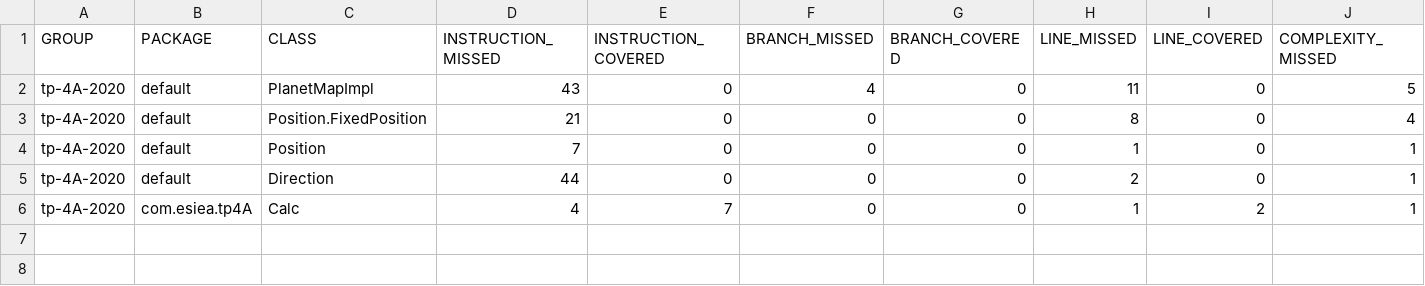
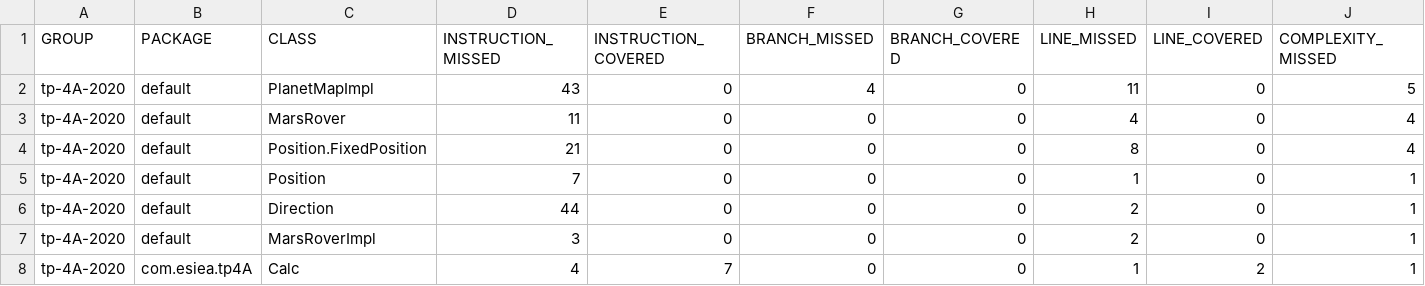
Before and after one commit to Skylabe/TP1-TeamBGs, a CSV file: target/site/jacoco/jacoco.csv, drawn as a sheet; only a part is shown; rows hold the shown columns only; the diff names each change by its address in the sheet, - before the commit and + after, or states it on an @@ line.

```diff
--- a/target/site/jacoco/jacoco.csv
+++ b/target/site/jacoco/jacoco.csv
+row 3: tp-4A-2020 | default | MarsRover | 11 | 0 | 0 | 0 | 4 | 0 | 4
+row 7: tp-4A-2020 | default | MarsRoverImpl | 3 | 0 | 0 | 0 | 2 | 0 | 1
```
Also changed, not shown: 29 other files.
